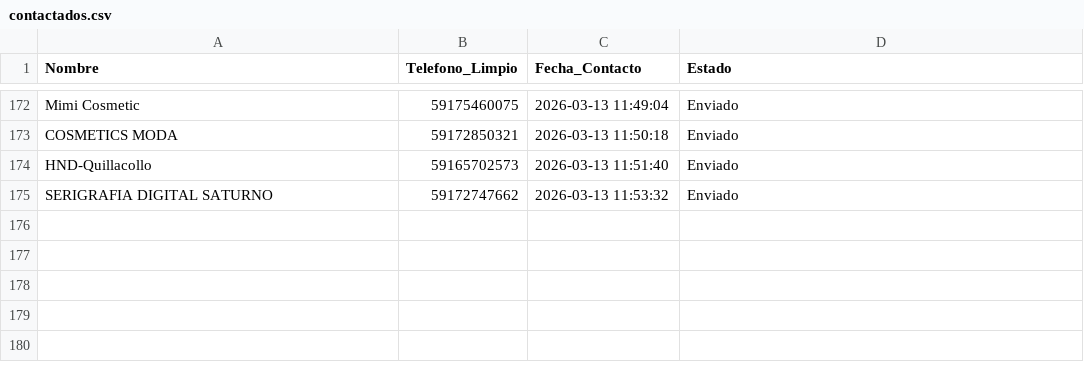
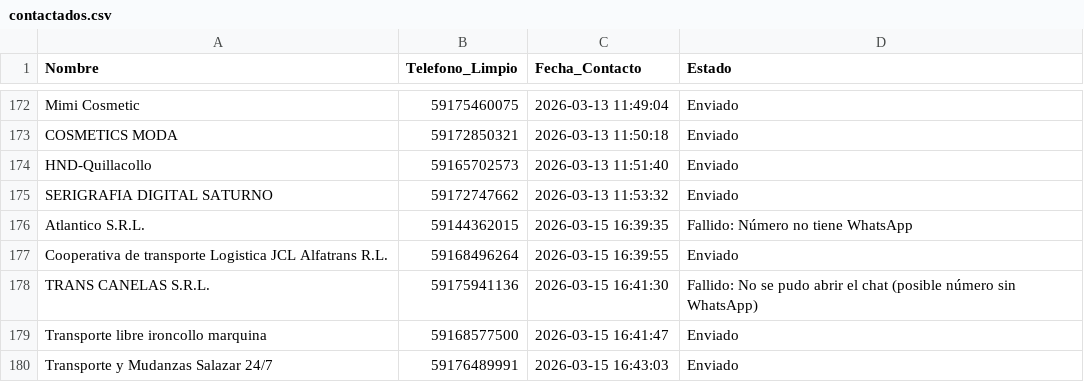
Before and after one commit to W1ll14m-pixel/Negocios-sin-web, a CSV file: contactados.csv, drawn as a sheet; only a part is shown, gaps mark what is left out.

Commit message:
chore: actualizar contactados [2026-03-15 16:44]

```diff
--- a/contactados.csv
+++ b/contactados.csv
@@ -175 +175,6 @@ HND-Quillacollo,59165702573,2026-03-13 11:51:40,Enviado
 SERIGRAFIA DIGITAL SATURNO,59172747662,2026-03-13 11:53:32,Enviado
+Atlantico S.R.L.,59144362015,2026-03-15 16:39:35,Fallido: Número no tiene WhatsApp
+Cooperativa de transporte Logistica JCL Alfatrans R.L.,59168496264,2026-03-15 16:39:55,Enviado
+TRANS CANELAS S.R.L.,59175941136,2026-03-15 16:41:30,Fallido: No se pudo abrir el chat (posible número sin WhatsApp)
+Transporte libre ironcollo marquina,59168577500,2026-03-15 16:41:47,Enviado
+Transporte y Mudanzas Salazar 24/7,59176489991,2026-03-15 16:43:03,Enviado
```
Also changed, not shown: historico_contactos.csv.
